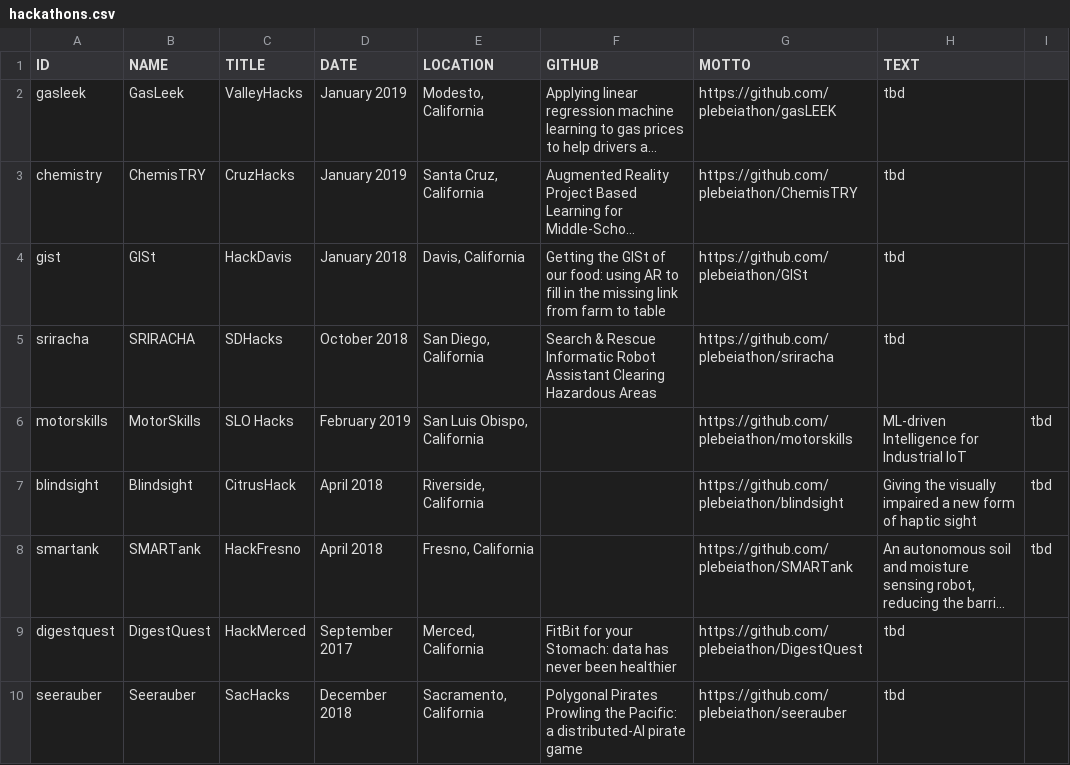
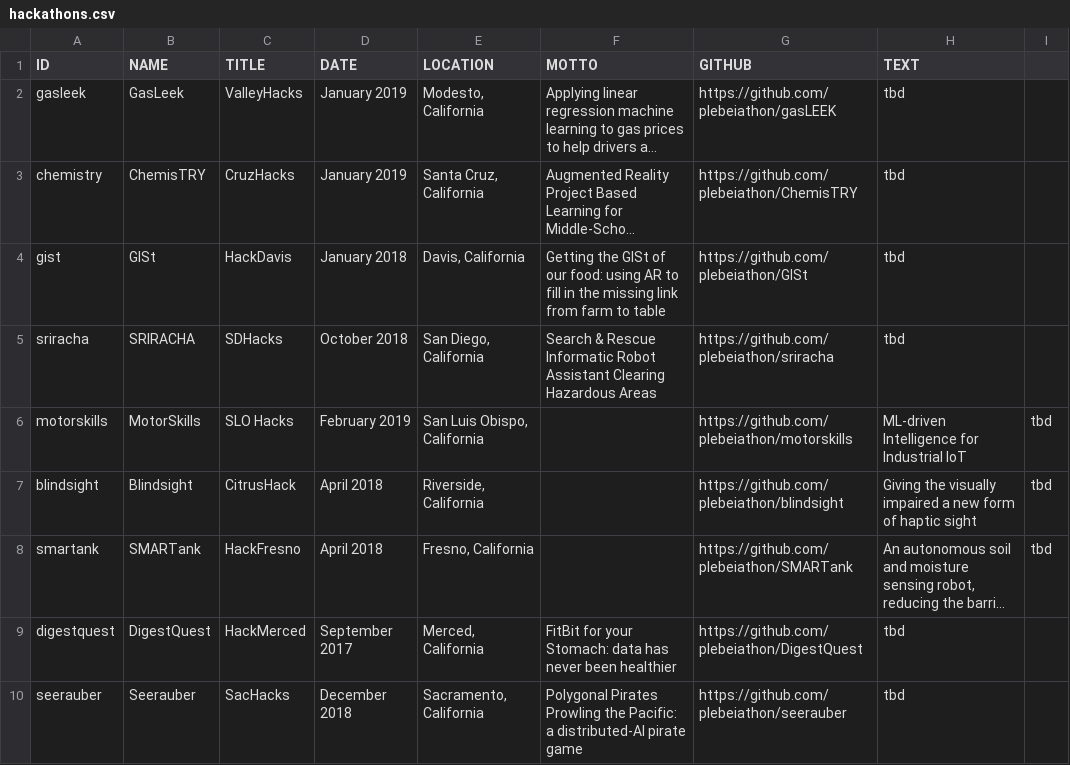
Before and after one commit to Mutilar/mutilar.github.io, a CSV file: hackathons.csv, drawn as a sheet; long unchanged cells end in …; the diff names each change by its address in the sheet, - before the commit and + after, or states it on an @@ line.

Commit message:
Fixing order of columns

```diff
--- a/hackathons.csv
+++ b/hackathons.csv
-F1: GITHUB
+F1: MOTTO
-G1: MOTTO
+G1: GITHUB
```
